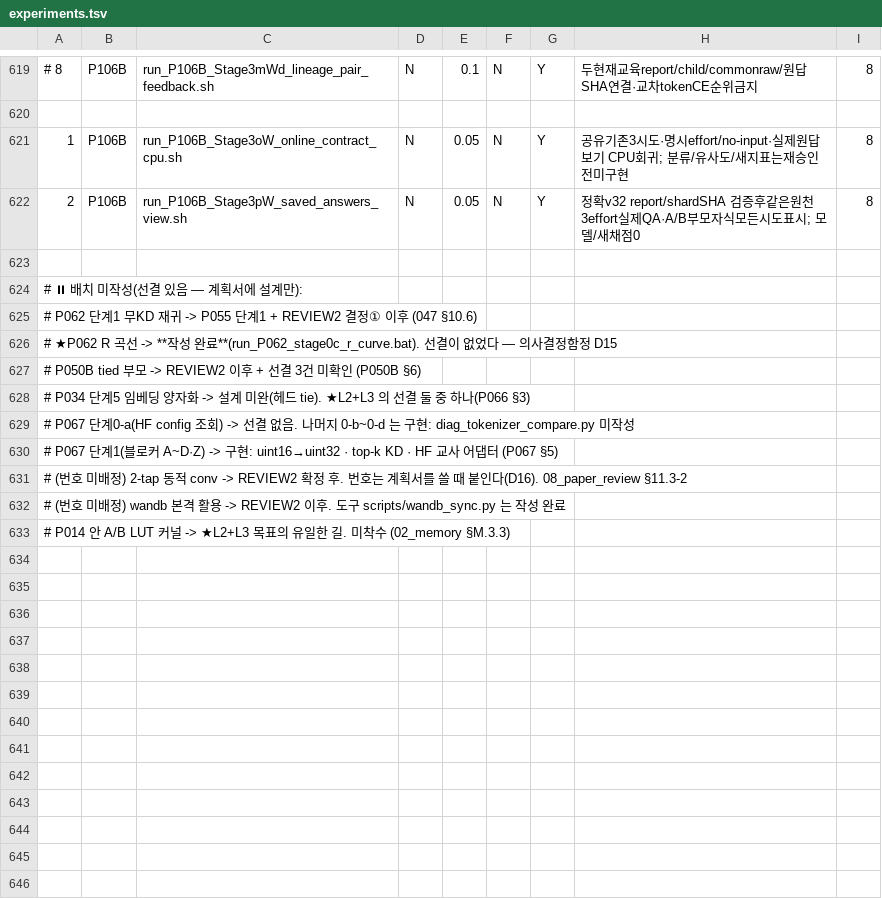
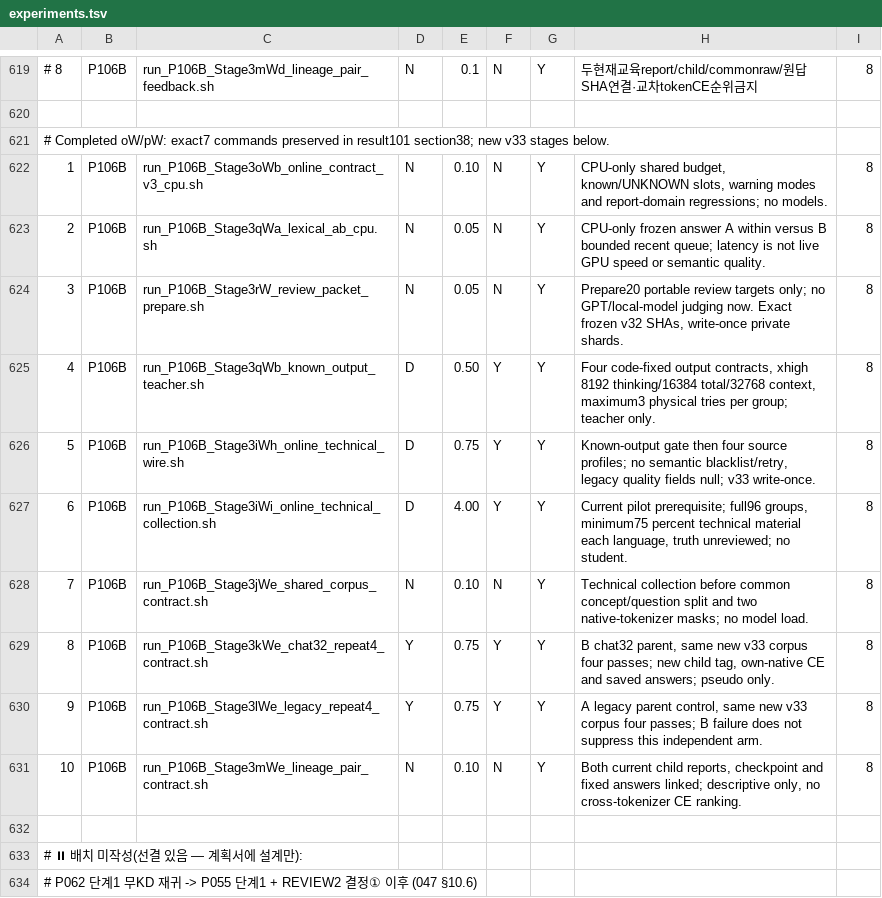
Before and after one commit to myplmy/TinyLM, a TSV file: experiments.tsv, drawn as a sheet; only a part is shown, gaps mark what is left out; the shorter side is filled out with more unchanged rows; addresses are those after the commit; the diff names each change by its address in the sheet, - before the commit and + after, or states it on an @@ line.

Commit message:
구현: 교사 온라인 기술계약과 후행 판독 준비 분리
온라인 의미 검사와 내용 재시도를 제거하고 품질 미측정을 null로 남긴다.
명시 출력계약과 총 3시도, 정상 슬롯 보존, 문자 A/B 관찰을 구현한다.
운영·자료·비용·후행 품질·학생 효과를 분리하고 공통 판독 패킷은 준비만 한다.
CPU 회귀 56개와 신규 10개 단계 런처, 결과·계획·COMPASS를 동기화한다.
완료 런처 2개의 재현 7명령과 복구점을 보존한 뒤 승인 범위로 정리한다.
원본 HF/runs/cache/checkpoint와 다른 데이터 원장은 수정하지 않는다.
GPU·스모크·의미 판독·외부 전송·push/PR는 실행하지 않았다.
최종 인계·원장 종료·감사 기록은 별도 마감 커밋으로 보존한다.

```diff
--- a/experiments.tsv
+++ b/experiments.tsv
+row 621: # Completed oW/pW: exact7 commands preserved in result101 section38; new v33 stages below.
-C622: run_P106B_Stage3oW_online_contract_cpu.sh
+C622: run_P106B_Stage3oWb_online_contract_v3_cpu.sh
-E622: 0.05
+E622: 0.10
-H622: 공유기존3시도·명시effort/no-input·실제원답보기 CPU회귀; 분류/유사도/새지표는재승인전미구현
+H622: CPU-only shared budget, known/UNKNOWN slots, warning modes and report-domain regressions; no models.
-C623: run_P106B_Stage3pW_saved_answers_view.sh
+C623: run_P106B_Stage3qWa_lexical_ab_cpu.sh
-H623: 정확v32 report/shardSHA 검증후같은원천3effort실제QA·A/B부모자식모든시도표시; 모델/새채점0
+H623: CPU-only frozen answer A within versus B bounded recent queue; latency is not live GPU speed or semantic quality.
+row 624: 3 | P106B | run_P106B_Stage3rW_review_packet_prepare.sh | N | 0.05 | N | Y | Prepare20 portable review targets only; no GPT/local-model judging now. Exact frozen v32 SHAs, write-once private shards. | 8
+row 625: 4 | P106B | run_P106B_Stage3qWb_known_output_teacher.sh | D | 0.50 | Y | Y | Four code-fixed output contracts, xhigh 8192 thinking/16384 total/32768 context, maximum3 physical tries per group; teacher only. | 8
+row 626: 5 | P106B | run_P106B_Stage3iWh_online_technical_wire.sh | D | 0.75 | Y | Y | Known-output gate then four source profiles; no semantic blacklist/retry, legacy quality fields null; v33 write-once. | 8
+row 627: 6 | P106B | run_P106B_Stage3iWi_online_technical_collection.sh | D | 4.00 | Y | Y | Current pilot prerequisite; full96 groups, minimum75 percent technical material each language, truth unreviewed; no student. | 8
+row 628: 7 | P106B | run_P106B_Stage3jWe_shared_corpus_contract.sh | N | 0.10 | N | Y | Technical collection before common concept/question split and two native-tokenizer masks; no model load. | 8
+row 629: 8 | P106B | run_P106B_Stage3kWe_chat32_repeat4_contract.sh | Y | 0.75 | Y | Y | B chat32 parent, same new v33 corpus four passes; new child tag, own-native CE and saved answers; pseudo only. | 8
+row 630: 9 | P106B | run_P106B_Stage3lWe_legacy_repeat4_contract.sh | Y | 0.75 | Y | Y | A legacy parent control, same new v33 corpus four passes; B failure does not suppress this independent arm. | 8
+row 631: 10 | P106B | run_P106B_Stage3mWe_lineage_pair_contract.sh | N | 0.10 | N | Y | Both current child reports, checkpoint and fixed answers linked; descriptive only, no cross-tokenizer CE ranking. | 8
```
Also changed, not shown: 47 other files.
